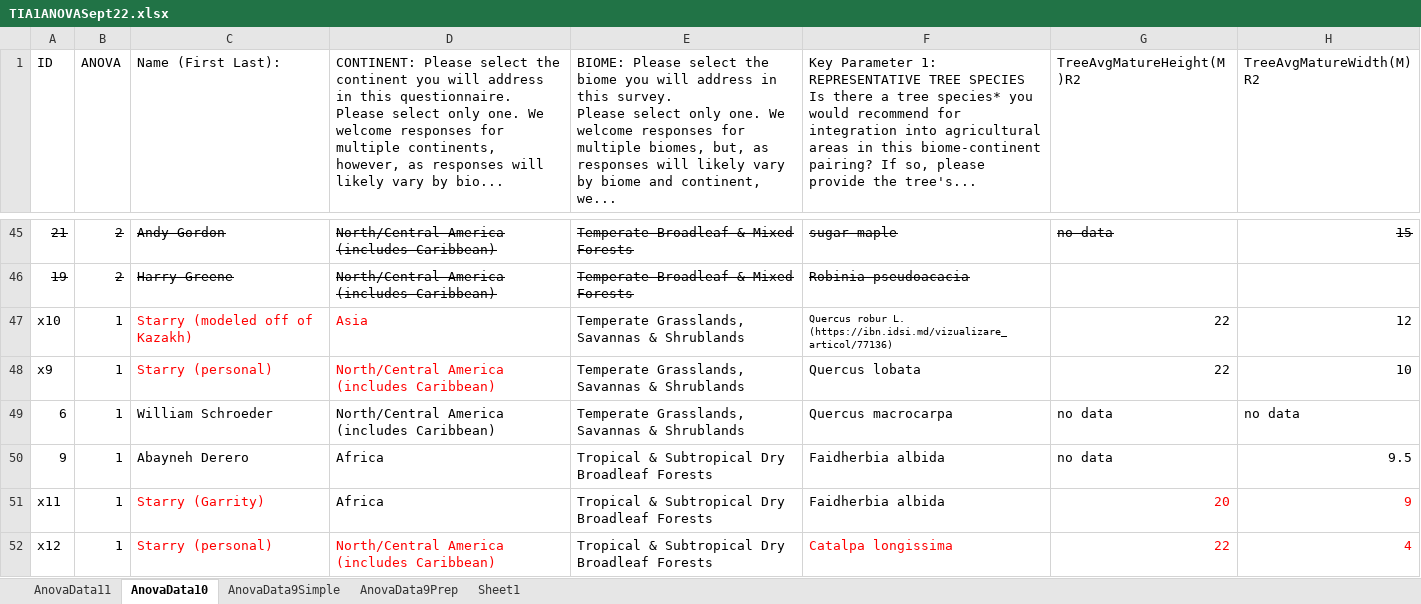
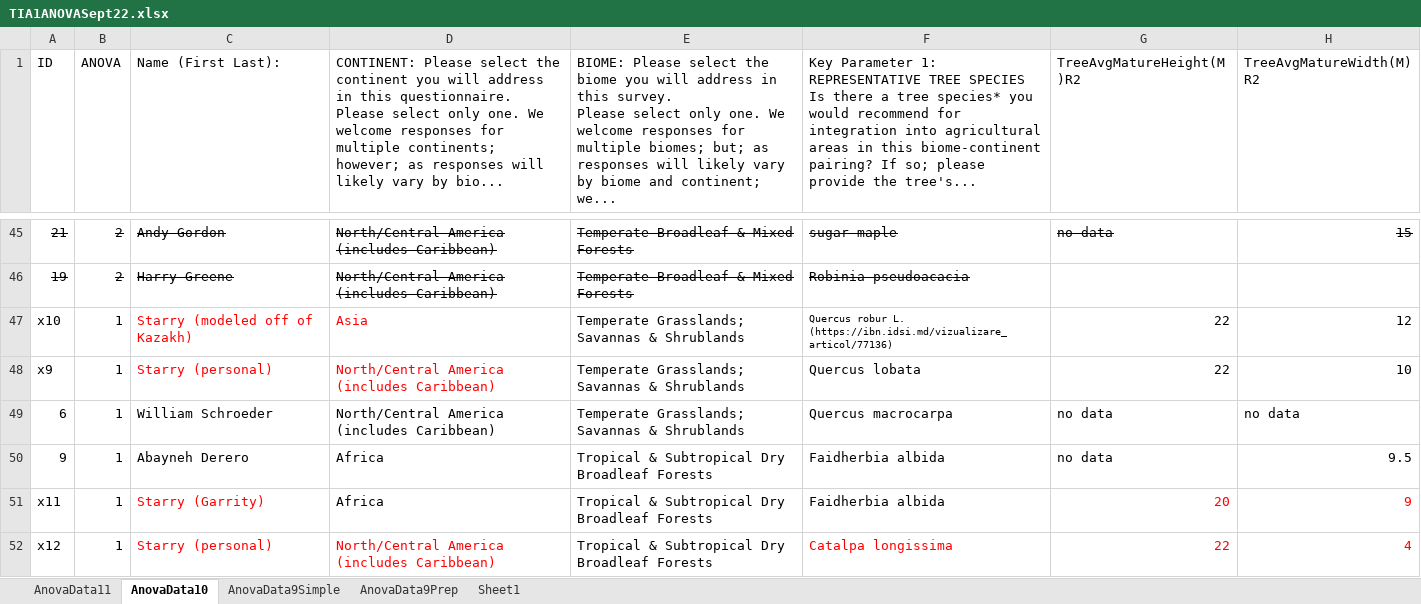
Before and after one commit to Catalytic-Science-for-NCS/Trees_in_Agriculture, an Excel workbook: TIA1ANOVASept22.xlsx, sheet AnovaData10, drawn as a sheet; only a part is shown, gaps mark what is left out; values as stored, in another font and other column widths than the file's, no borders; conditional formats not drawn; the diff covers the shown part only; the diff names each change by its address in the sheet, - before the commit and + after, or states it on an @@ line.

```diff
--- a/TIA1ANOVASept22.xlsx (sheet AnovaData10)
+++ b/TIA1ANOVASept22.xlsx (sheet AnovaData10)
-D1: …for multiple continents, however, as responses…
+D1: …for multiple continents; however; as responses…
-E1: …for multiple biomes, but, as responses will likely vary by biome and continent, we...
+E1: …for multiple biomes; but; as responses will likely vary by biome and continent; we...
-F1: …pairing? If so, please provide…
+F1: …pairing? If so; please provide…
-E47:E49: Temperate Grasslands, Savannas & Shrublands
+E47:E49: Temperate Grasslands; Savannas & Shrublands
```
Also changed, not shown: 21 edited cells elsewhere in this sheet, sheet AnovaData9Prep, sheet AnovaData9Simple, sheet AnovaData11, hidden cells.
